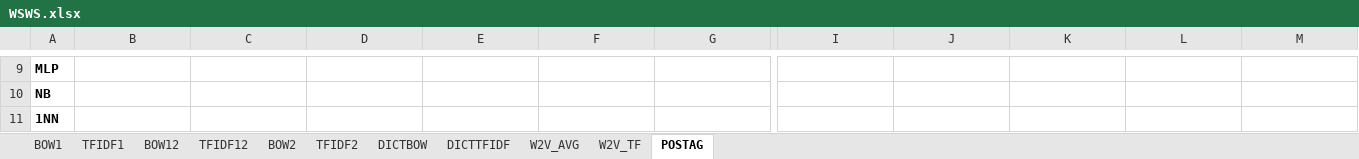
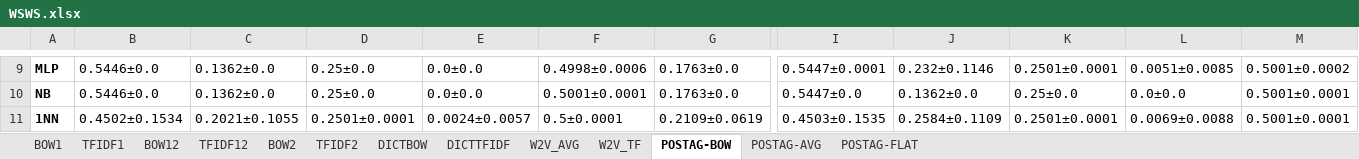
Before and after one commit to preenet/SETAR, an Excel workbook: output/WSWS.xlsx, sheet POSTAG-BOW, drawn as a sheet; only a part is shown, gaps mark what is left out; values as stored, in another font and other column widths than the file's, no borders; the diff covers the shown part only; the diff names each change by its address in the sheet, - before the commit and + after, or states it on an @@ line.

```diff
--- a/output/WSWS.xlsx (sheet POSTAG-BOW)
+++ b/output/WSWS.xlsx (sheet POSTAG-BOW)
-sheet tab: POSTAG
+sheet tab: POSTAG-BOW
+sheet tab: POSTAG-AVG
+sheet tab: POSTAG-FLAT
-B9:B10: (empty)
+B9:B10: 0.5446±0.0
-C9:C10: (empty)
+C9:C10: 0.1362±0.0
-D9:D10: (empty)
+D9:D10: 0.25±0.0
-E9:E10: (empty)
+E9:E10: 0.0±0.0
-F9: (empty)
+F9: 0.4998±0.0006
-G9:G10: (empty)
+G9:G10: 0.1763±0.0
-I9: (empty)
+I9: 0.5447±0.0001
-J9: (empty)
+J9: 0.232±0.1146
-K9: (empty)
+K9: 0.2501±0.0001
-L9: (empty)
+L9: 0.0051±0.0085
-M9: (empty)
+M9: 0.5001±0.0002
-F10: (empty)
+F10: 0.5001±0.0001
-I10: (empty)
+I10: 0.5447±0.0
-J10: (empty)
+J10: 0.1362±0.0
-K10: (empty)
+K10: 0.25±0.0
-L10: (empty)
+L10: 0.0±0.0
-M10:M11: (empty)
+M10:M11: 0.5001±0.0001
-B11: (empty)
+B11: 0.4502±0.1534
-C11: (empty)
+C11: 0.2021±0.1055
-D11: (empty)
+D11: 0.2501±0.0001
-E11: (empty)
+E11: 0.0024±0.0057
-F11: (empty)
+F11: 0.5±0.0001
-G11: (empty)
+G11: 0.2109±0.0619
-I11: (empty)
+I11: 0.4503±0.1535
-J11: (empty)
+J11: 0.2584±0.1109
-K11: (empty)
+K11: 0.2501±0.0001
-L11: (empty)
+L11: 0.0069±0.0088
```
Also changed, not shown: 111 edited cells and cell formats elsewhere in this sheet, 2 other files.
